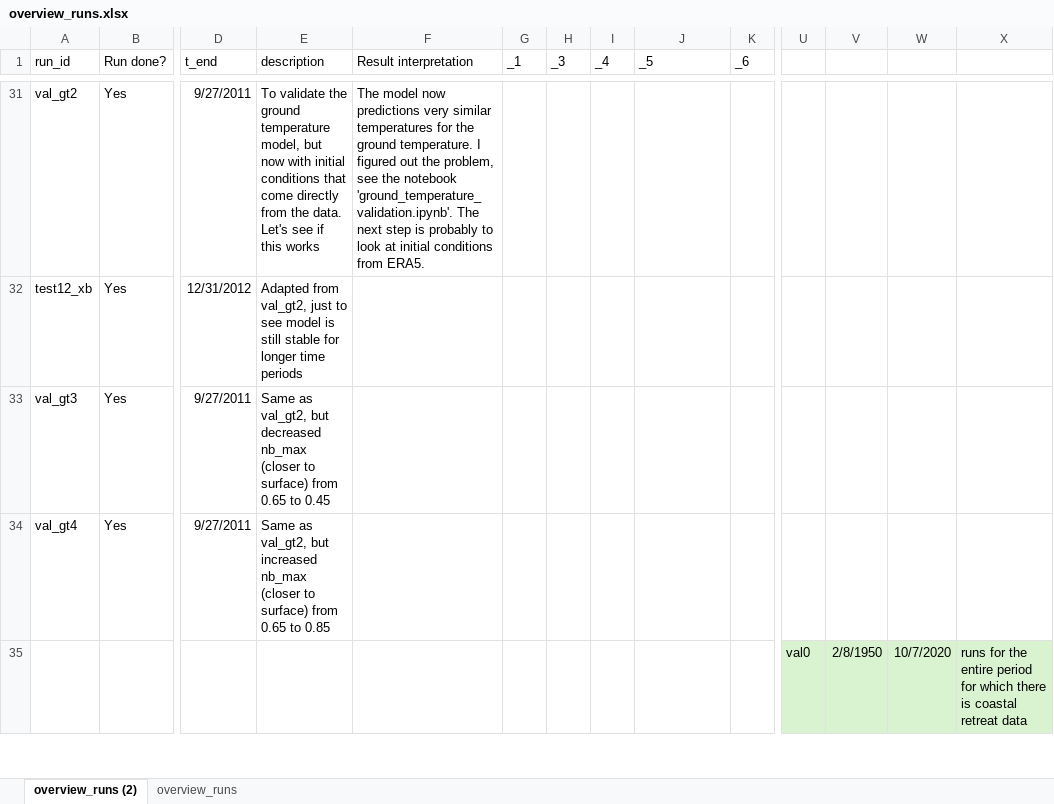
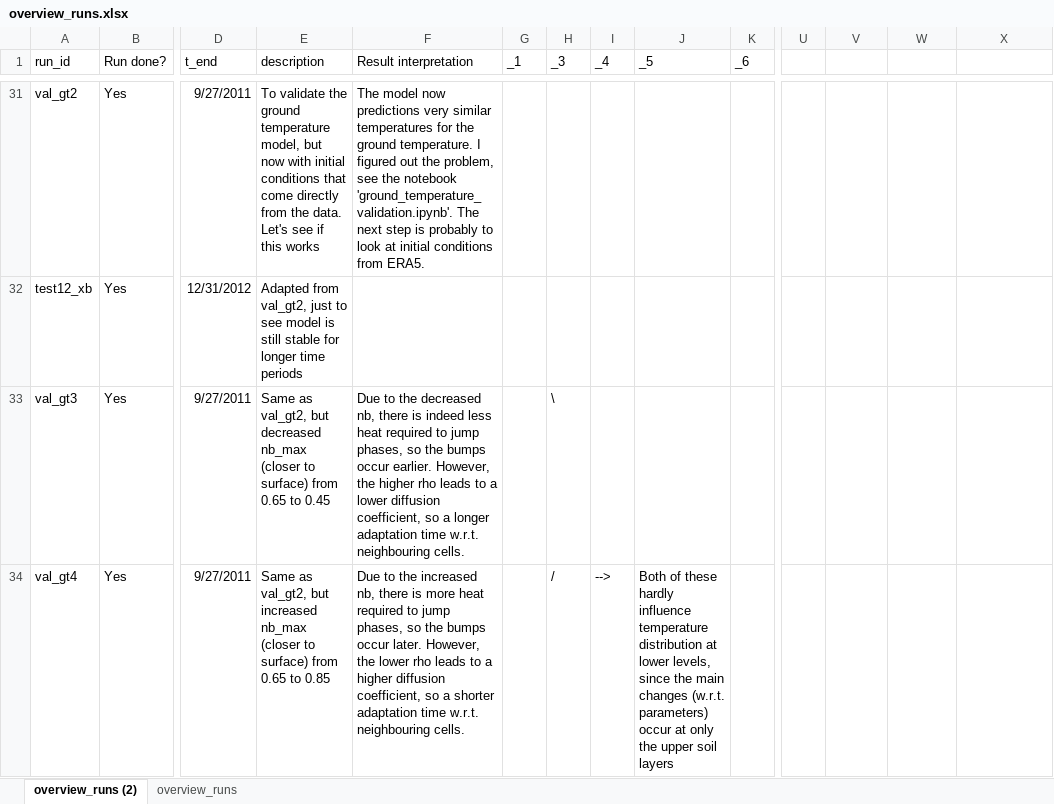
Before and after one commit to khdebruijn/thermo-morphological-model, an Excel workbook: runs/overview_runs.xlsx, sheet overview_runs (2), drawn as a sheet; only a part is shown, gaps mark what is left out; values as stored, in another font and other column widths than the file's, no borders; table styles not drawn; removed rows and columns are numbered as before the commit, all else as after; rows hold the shown columns only; the diff covers the shown part only; the diff names each change by its address in the sheet, - before the commit and + after, or states it on an @@ line.

Commit message:
Update overview_runs.xlsx

```diff
--- a/runs/overview_runs.xlsx (sheet overview_runs (2))
+++ b/runs/overview_runs.xlsx (sheet overview_runs (2))
-F33 (Result interpretation): (empty)
+F33 (Result interpretation): Due to the decreased nb, there is indeed less heat required to jump phases, so the bumps occur earlier. However, the higher rho leads to a lower diffusion coefficient, so a longer adaptation time w.r.t. neighbouring cells.
-H33 (_3): (empty)
+H33 (_3): \
-F34 (Result interpretation): (empty)
+F34 (Result interpretation): Due to the increased nb, there is more heat required to jump phases, so the bumps occur later. However, the lower rho leads to a higher diffusion coefficient, so a shorter adaptation time w.r.t. neighbouring cells.
-H34 (_3): (empty)
+H34 (_3): /
-I34 (_4): (empty)
+I34 (_4): -->
-J34 (_5): (empty)
+J34 (_5): Both of these hardly influence temperature distribution at lower levels, since the main changes (w.r.t. parameters) occur at only the upper soil layers
-row 35:  |  |  |  |  |  |  |  |  |  | val0 | 2/8/1950 | 10/7/2020 | runs for the entire period for which there is coastal retreat data
```
Also changed, not shown: 2 added rows, 1 removed row and 8 edited cells elsewhere in this sheet.
